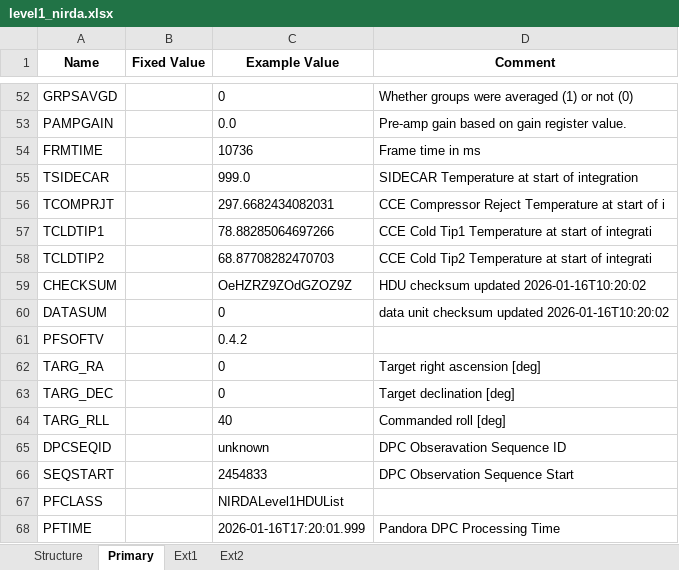
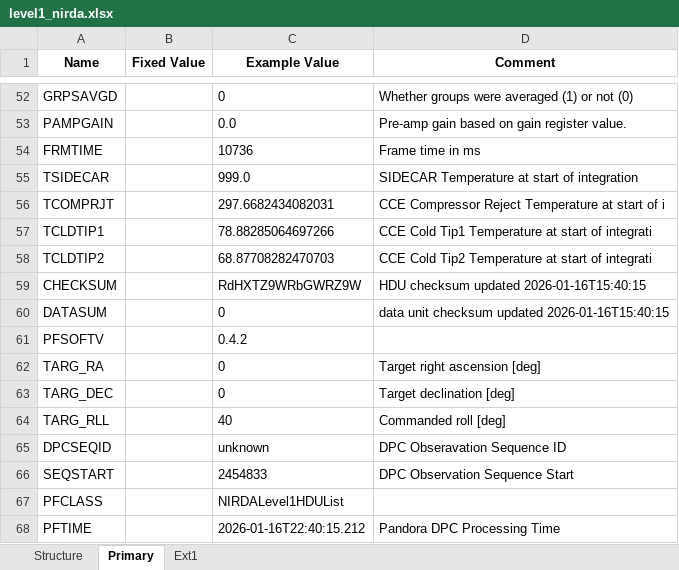
Before and after one commit to PandoraMission/pandora-fits, an Excel workbook: src/pandorafits/formats/nirda/level1_nirda.xlsx, sheet Primary, drawn as a sheet; only a part is shown, gaps mark what is left out; values as stored, in another font and other column widths than the file's, no borders; the diff names each change by its address in the sheet, - before the commit and + after, or states it on an @@ line.

```diff
--- a/src/pandorafits/formats/nirda/level1_nirda.xlsx (sheet Primary)
+++ b/src/pandorafits/formats/nirda/level1_nirda.xlsx (sheet Primary)
-sheet tab: Ext2
-C59 (Example Value): OeHZRZ9ZOdGZOZ9Z
+C59 (Example Value): RdHXTZ9WRbGWRZ9W
-D59 (Comment): HDU checksum updated 2026-01-16T10:20:02
+D59 (Comment): HDU checksum updated 2026-01-16T15:40:15
-D60 (Comment): …checksum updated 2026-01-16T10:20:02
+D60 (Comment): …checksum updated 2026-01-16T15:40:15
-C68 (Example Value): 2026-01-16T17:20:01.999
+C68 (Example Value): 2026-01-16T22:40:15.212
```
Also changed, not shown: sheet Structure, sheet Ext1, src/pandorafits/formats/nirda/level2_nirda.xlsx, src/pandorafits/formats/visda/level0_visda.xlsx, 18 other files.
